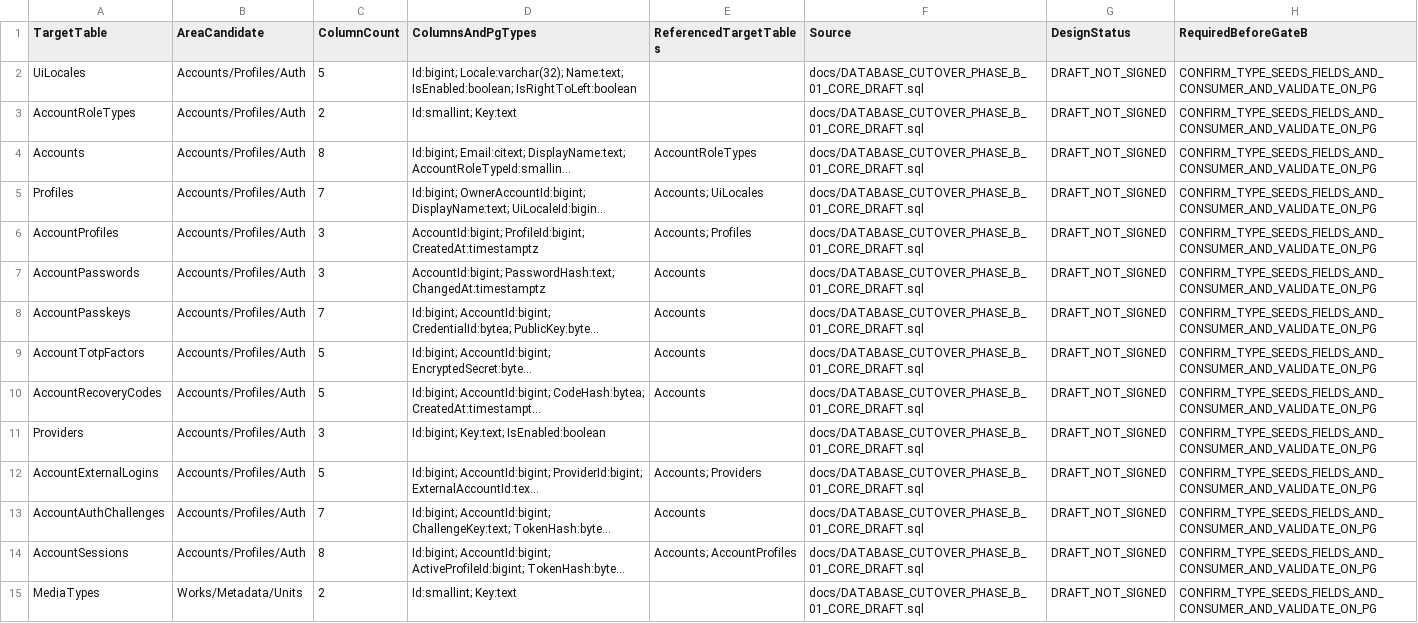
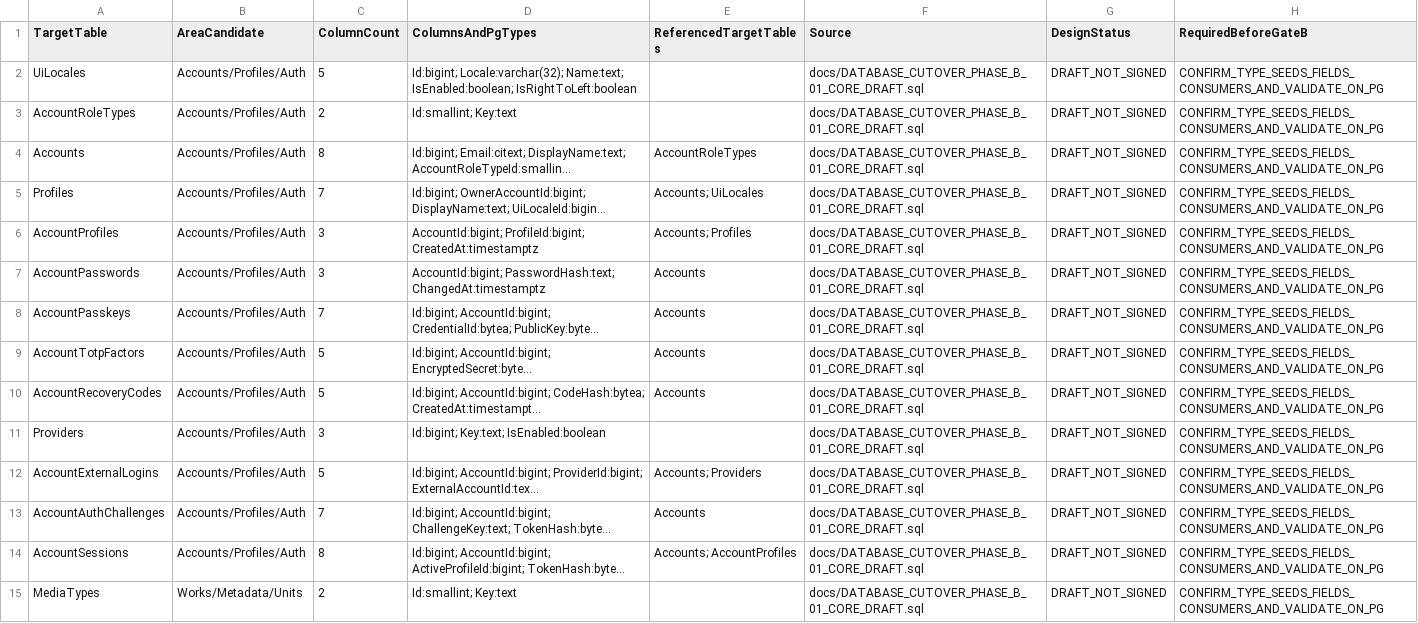
Before and after one commit to Juloc/Jularr, a CSV file: docs/DATABASE_CUTOVER_PHASE_B_TABLE_MANIFEST.csv, drawn as a sheet; only a part is shown; long unchanged cells end in …; the diff covers the shown part only; the diff names each change by its address in the sheet, - before the commit and + after, or states it on an @@ line.

```diff
--- a/docs/DATABASE_CUTOVER_PHASE_B_TABLE_MANIFEST.csv
+++ b/docs/DATABASE_CUTOVER_PHASE_B_TABLE_MANIFEST.csv
-H2:H15 (RequiredBeforeGateB): CONFIRM_TYPE_SEEDS_FIELDS_AND_CONSUMER_AND_VALIDATE_ON_PG
+H2:H15 (RequiredBeforeGateB): CONFIRM_TYPE_SEEDS_FIELDS_CONSUMERS_AND_VALIDATE_ON_PG
```
Also changed, not shown: 10 added rows and 67 edited cells elsewhere in this file.
